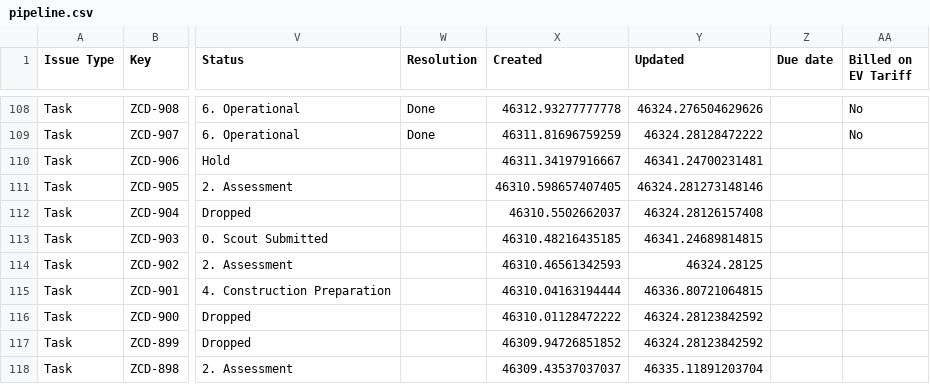
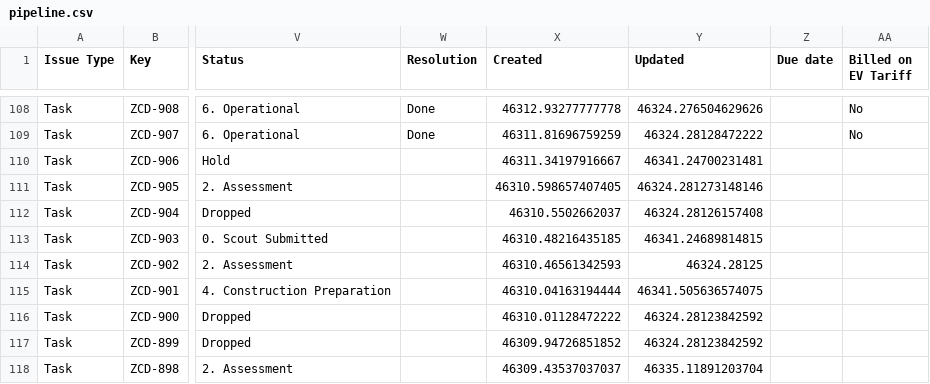
Before and after one commit to keithkinuthiakamauzeno/Network-Overview-Dashboard, a CSV file: data/pipeline.csv, drawn as a sheet; only a part is shown, gaps mark what is left out; the diff names each change by its address in the sheet, - before the commit and + after, or states it on an @@ line.

```diff
--- a/data/pipeline.csv
+++ b/data/pipeline.csv
-Y115 (Updated): 46336.80721064815
+Y115 (Updated): 46341.505636574075
```
